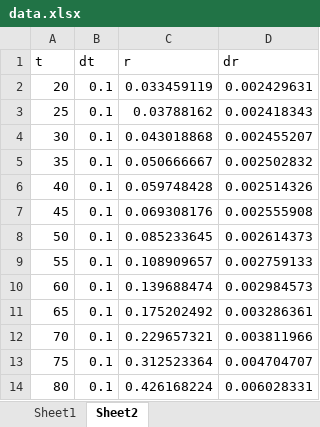
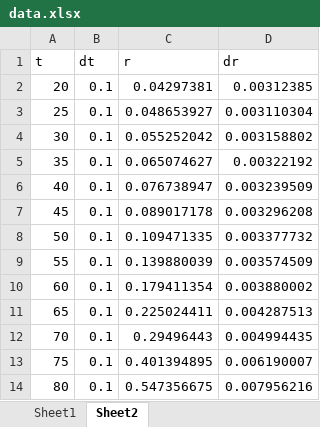
Before and after one commit to franceba3/PLIII, an Excel workbook: LO6/LP/data.xlsx, sheet Sheet2, drawn as a sheet; values as stored, in another font and other column widths than the file's, no borders; the diff names each change by its address in the sheet, - before the commit and + after, or states it on an @@ line.

```diff
--- a/LO6/LP/data.xlsx (sheet Sheet2)
+++ b/LO6/LP/data.xlsx (sheet Sheet2)
-C2 (r): 0.033459119
+C2 (r): 0.04297381
-D2 (dr): 0.002429631
+D2 (dr): 0.00312385
-C3 (r): 0.03788162
+C3 (r): 0.048653927
-D3 (dr): 0.002418343
+D3 (dr): 0.003110304
-C4 (r): 0.043018868
+C4 (r): 0.055252042
-D4 (dr): 0.002455207
+D4 (dr): 0.003158802
-C5 (r): 0.050666667
+C5 (r): 0.065074627
-D5 (dr): 0.002502832
+D5 (dr): 0.00322192
-C6 (r): 0.059748428
+C6 (r): 0.076738947
-D6 (dr): 0.002514326
+D6 (dr): 0.003239509
-C7 (r): 0.069308176
+C7 (r): 0.089017178
-D7 (dr): 0.002555908
+D7 (dr): 0.003296208
-C8 (r): 0.085233645
+C8 (r): 0.109471335
-D8 (dr): 0.002614373
+D8 (dr): 0.003377732
-C9 (r): 0.108909657
+C9 (r): 0.139880039
-D9 (dr): 0.002759133
+D9 (dr): 0.003574509
-C10 (r): 0.139688474
+C10 (r): 0.179411354
-D10 (dr): 0.002984573
+D10 (dr): 0.003880002
-C11 (r): 0.175202492
+C11 (r): 0.225024411
-D11 (dr): 0.003286361
+D11 (dr): 0.004287513
-C12 (r): 0.229657321
+C12 (r): 0.29496443
-D12 (dr): 0.003811966
+D12 (dr): 0.004994435
-C13 (r): 0.312523364
+C13 (r): 0.401394895
-D13 (dr): 0.004704707
+D13 (dr): 0.006190007
-C14 (r): 0.426168224
+C14 (r): 0.547356675
-D14 (dr): 0.006028331
+D14 (dr): 0.007956216
```
Also changed, not shown: sheet Sheet1, charts or pictures, 3 other files.
